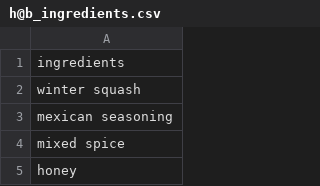
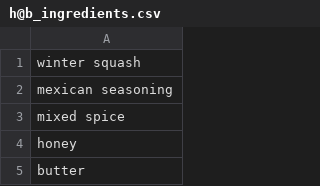
Before and after one commit to bpleahey/Whisk, a CSV file: h@b_ingredients.csv, drawn as a sheet; only a part is shown; the shorter side is filled out with more unchanged rows; the diff names each change by its address in the sheet, - before the commit and + after, or states it on an @@ line.

```diff
--- a/h@b_ingredients.csv
+++ b/h@b_ingredients.csv
-row 1: ingredients
```
Also changed, not shown: 13 other files.
